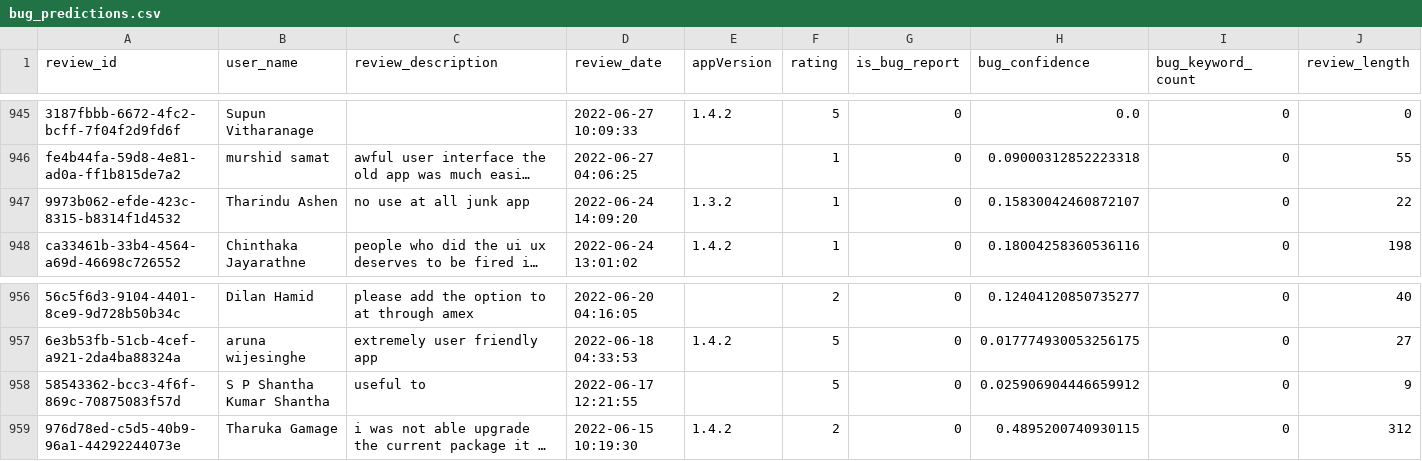
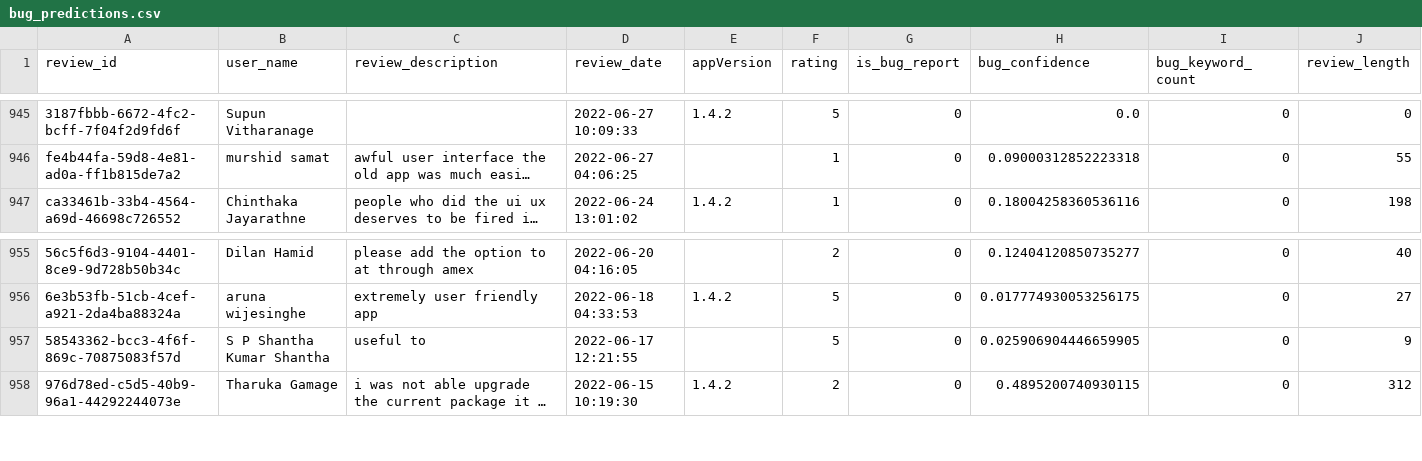
Before and after one commit to kaan84k/slt-bug-analytics-dashboard, a CSV file: data/bug_predictions.csv, drawn as a sheet; only a part is shown, gaps mark what is left out; long unchanged cells end in …; removed rows and columns are numbered as before the commit, all else as after; the diff names each change by its address in the sheet, - before the commit and + after, or states it on an @@ line.

```diff
--- a/data/bug_predictions.csv
+++ b/data/bug_predictions.csv
-row 947: 9973b062-efde-423c-8315-b8314f1d4532 | Tharindu Ashen | no use at all junk app | 2022-06-24 14:09:20 | 1.3.2 | 1 | 0 | 0.15830042460872107 | 0 | 22
-H957 (bug_confidence): 0.025906904446659912
+H957 (bug_confidence): 0.025906904446659905
```
Also changed, not shown: data/slt_selfcare_google_reviews.csv, 1 other file.
